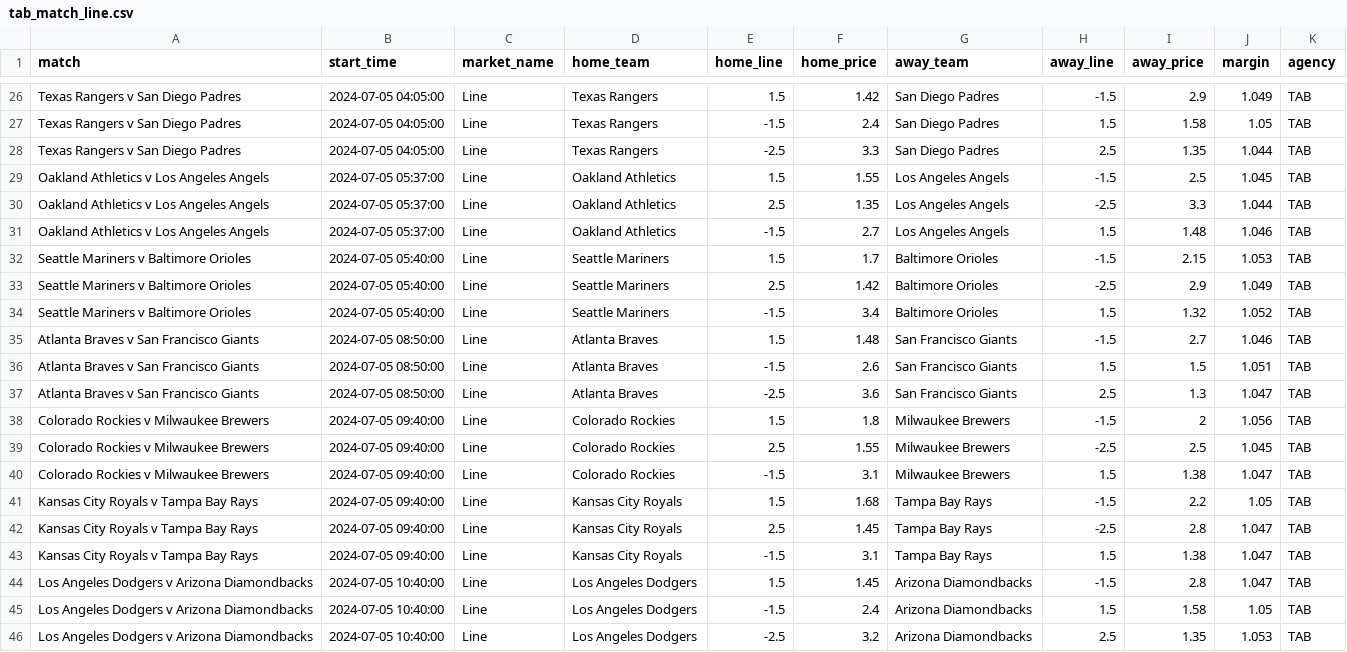
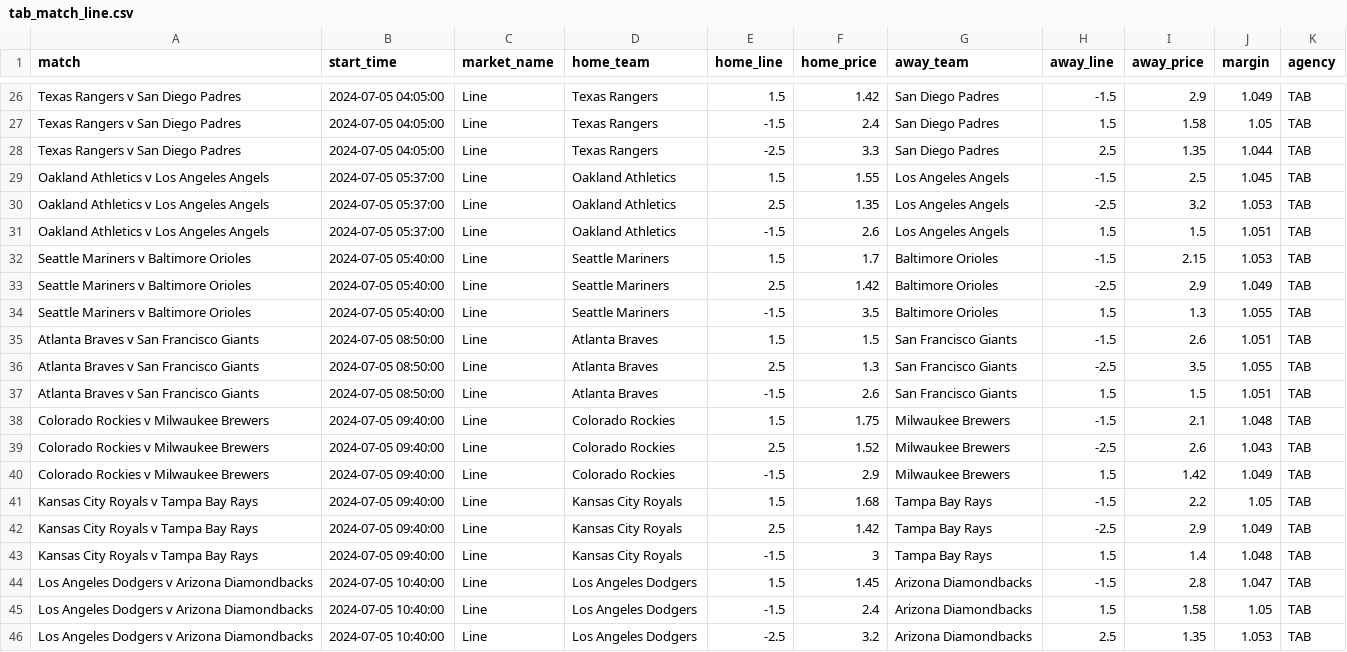
Before and after one commit to jamesbrown1417/MLB, a CSV file: Data/scraped_odds/tab_match_line.csv, drawn as a sheet; only a part is shown, gaps mark what is left out; the diff covers the shown part only.

```diff
--- a/Data/scraped_odds/tab_match_line.csv
+++ b/Data/scraped_odds/tab_match_line.csv
@@ -29,16 +29,16 @@ Texas Rangers v San Diego Padres,2024-07-05 04:05:00,Line,Texas Rangers,-2.5,3.3
 Oakland Athletics v Los Angeles Angels,2024-07-05 05:37:00,Line,Oakland Athletics,1.5,1.55,Los Angeles Angels,-1.5,2.5,1.045,TAB
-Oakland Athletics v Los Angeles Angels,2024-07-05 05:37:00,Line,Oakland Athletics,2.5,1.35,Los Angeles Angels,-2.5,3.3,1.044,TAB
-Oakland Athletics v Los Angeles Angels,2024-07-05 05:37:00,Line,Oakland Athletics,-1.5,2.7,Los Angeles Angels,1.5,1.48,1.046,TAB
+Oakland Athletics v Los Angeles Angels,2024-07-05 05:37:00,Line,Oakland Athletics,2.5,1.35,Los Angeles Angels,-2.5,3.2,1.053,TAB
+Oakland Athletics v Los Angeles Angels,2024-07-05 05:37:00,Line,Oakland Athletics,-1.5,2.6,Los Angeles Angels,1.5,1.5,1.051,TAB
 Seattle Mariners v Baltimore Orioles,2024-07-05 05:40:00,Line,Seattle Mariners,1.5,1.7,Baltimore Orioles,-1.5,2.15,1.053,TAB
 Seattle Mariners v Baltimore Orioles,2024-07-05 05:40:00,Line,Seattle Mariners,2.5,1.42,Baltimore Orioles,-2.5,2.9,1.049,TAB
-Seattle Mariners v Baltimore Orioles,2024-07-05 05:40:00,Line,Seattle Mariners,-1.5,3.4,Baltimore Orioles,1.5,1.32,1.052,TAB
-Atlanta Braves v San Francisco Giants,2024-07-05 08:50:00,Line,Atlanta Braves,1.5,1.48,San Francisco Giants,-1.5,2.7,1.046,TAB
+Seattle Mariners v Baltimore Orioles,2024-07-05 05:40:00,Line,Seattle Mariners,-1.5,3.5,Baltimore Orioles,1.5,1.3,1.055,TAB
+Atlanta Braves v San Francisco Giants,2024-07-05 08:50:00,Line,Atlanta Braves,1.5,1.5,San Francisco Giants,-1.5,2.6,1.051,TAB
+Atlanta Braves v San Francisco Giants,2024-07-05 08:50:00,Line,Atlanta Braves,2.5,1.3,San Francisco Giants,-2.5,3.5,1.055,TAB
 Atlanta Braves v San Francisco Giants,2024-07-05 08:50:00,Line,Atlanta Braves,-1.5,2.6,San Francisco Giants,1.5,1.5,1.051,TAB
-Atlanta Braves v San Francisco Giants,2024-07-05 08:50:00,Line,Atlanta Braves,-2.5,3.6,San Francisco Giants,2.5,1.3,1.047,TAB
-Colorado Rockies v Milwaukee Brewers,2024-07-05 09:40:00,Line,Colorado Rockies,1.5,1.8,Milwaukee Brewers,-1.5,2,1.056,TAB
-Colorado Rockies v Milwaukee Brewers,2024-07-05 09:40:00,Line,Colorado Rockies,2.5,1.55,Milwaukee Brewers,-2.5,2.5,1.045,TAB
-Colorado Rockies v Milwaukee Brewers,2024-07-05 09:40:00,Line,Colorado Rockies,-1.5,3.1,Milwaukee Brewers,1.5,1.38,1.047,TAB
+Colorado Rockies v Milwaukee Brewers,2024-07-05 09:40:00,Line,Colorado Rockies,1.5,1.75,Milwaukee Brewers,-1.5,2.1,1.048,TAB
+Colorado Rockies v Milwaukee Brewers,2024-07-05 09:40:00,Line,Colorado Rockies,2.5,1.52,Milwaukee Brewers,-2.5,2.6,1.043,TAB
+Colorado Rockies v Milwaukee Brewers,2024-07-05 09:40:00,Line,Colorado Rockies,-1.5,2.9,Milwaukee Brewers,1.5,1.42,1.049,TAB
 Kansas City Royals v Tampa Bay Rays,2024-07-05 09:40:00,Line,Kansas City Royals,1.5,1.68,Tampa Bay Rays,-1.5,2.2,1.05,TAB
-Kansas City Royals v Tampa Bay Rays,2024-07-05 09:40:00,Line,Kansas City Royals,2.5,1.45,Tampa Bay Rays,-2.5,2.8,1.047,TAB
-Kansas City Royals v Tampa Bay Rays,2024-07-05 09:40:00,Line,Kansas City Royals,-1.5,3.1,Tampa Bay Rays,1.5,1.38,1.047,TAB
+Kansas City Royals v Tampa Bay Rays,2024-07-05 09:40:00,Line,Kansas City Royals,2.5,1.42,Tampa Bay Rays,-2.5,2.9,1.049,TAB
+Kansas City Royals v Tampa Bay Rays,2024-07-05 09:40:00,Line,Kansas City Royals,-1.5,3,Tampa Bay Rays,1.5,1.4,1.048,TAB
 Los Angeles Dodgers v Arizona Diamondbacks,2024-07-05 10:40:00,Line,Los Angeles Dodgers,1.5,1.45,Arizona Diamondbacks,-1.5,2.8,1.047,TAB
```
Also changed, not shown: 45 edited cells elsewhere in this file, Data/scraped_odds/betr_h2h.csv, Data/scraped_odds/neds_h2h.csv, 28 other files.
